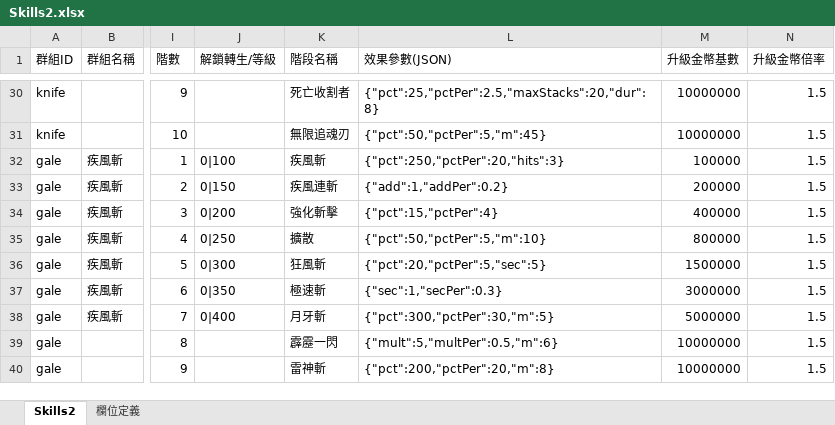
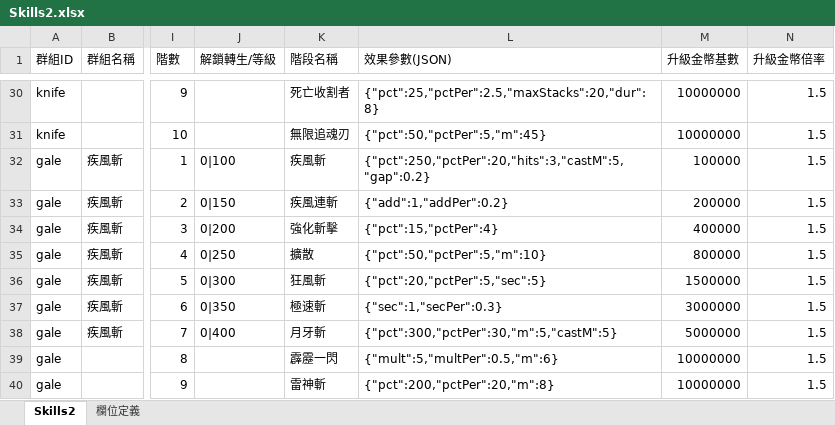
Before and after one commit to myKOF/Idle-RPG, an Excel workbook: config/Excel/Skills2.xlsx, sheet Skills2, drawn as a sheet; only a part is shown, gaps mark what is left out; values as stored, in another font and other column widths than the file's, no borders; the diff names each change by its address in the sheet, - before the commit and + after, or states it on an @@ line.

```diff
--- a/config/Excel/Skills2.xlsx (sheet Skills2)
+++ b/config/Excel/Skills2.xlsx (sheet Skills2)
-L32 (效果參數(JSON)): {"pct":250,"pctPer":20,"hits":3}
+L32 (效果參數(JSON)): {"pct":250,"pctPer":20,"hits":3,"castM":5,"gap":0.2}
-L38 (效果參數(JSON)): {"pct":300,"pctPer":30,"m":5}
+L38 (效果參數(JSON)): {"pct":300,"pctPer":30,"m":5,"castM":5}
```
Also changed, not shown: sheet 欄位定義, 9 other files.
